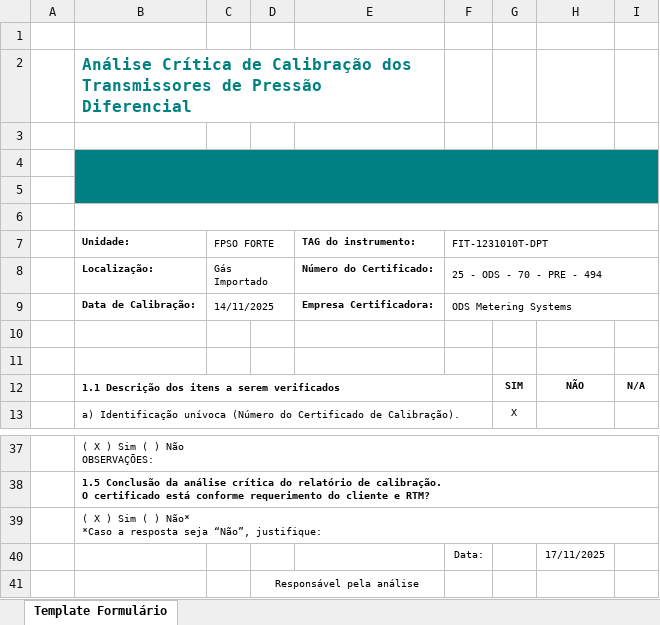
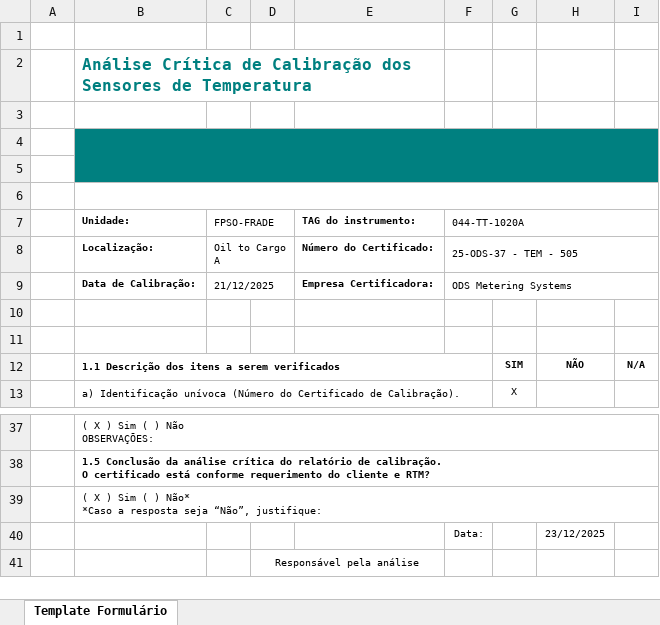
Before and after one commit to 1998-sys/AC-s_app, an Excel workbook: TemplateAC.xlsx, sheet Template Formulário, drawn as a sheet; only a part is shown, gaps mark what is left out; values as stored, in another font and other column widths than the file's, no borders; charts and pictures not drawn; the diff names each change by its address in the sheet, - before the commit and + after, or states it on an @@ line.

```diff
--- a/TemplateAC.xlsx (sheet Template Formulário)
+++ b/TemplateAC.xlsx (sheet Template Formulário)
-B2 (Unidade:): …Calibração dos Transmissores de Pressão Diferencial
+B2 (Unidade:): …Calibração dos Sensores de Temperatura
-C7: FPSO FORTE
+C7: FPSO-FRADE
-F7: FIT-1231010T-DPT
+F7: 044-TT-1020A
-C8 (FPSO-FRADE): Gás Importado
+C8 (FPSO-FRADE): Oil to Cargo A
-F8 (044-TT-1020A): 25 - ODS - 70 - PRE - 494
+F8 (044-TT-1020A): 25-ODS-37 - TEM - 505
-C9 (FPSO-FRADE): 14/11/2025
+C9 (FPSO-FRADE): 21/12/2025
-H40: 17/11/2025
+H40: 23/12/2025
```
Also changed, not shown: 1 other file.
